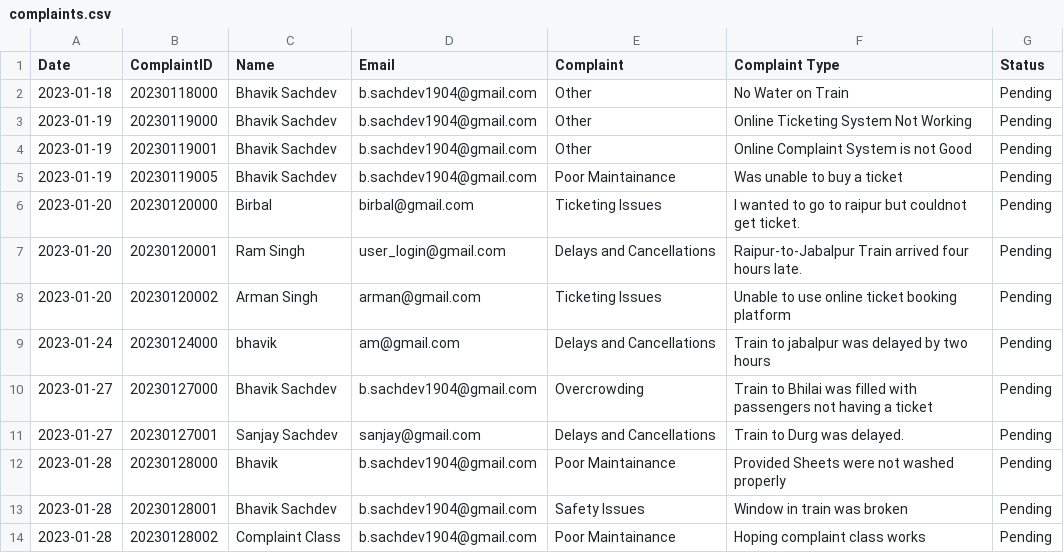
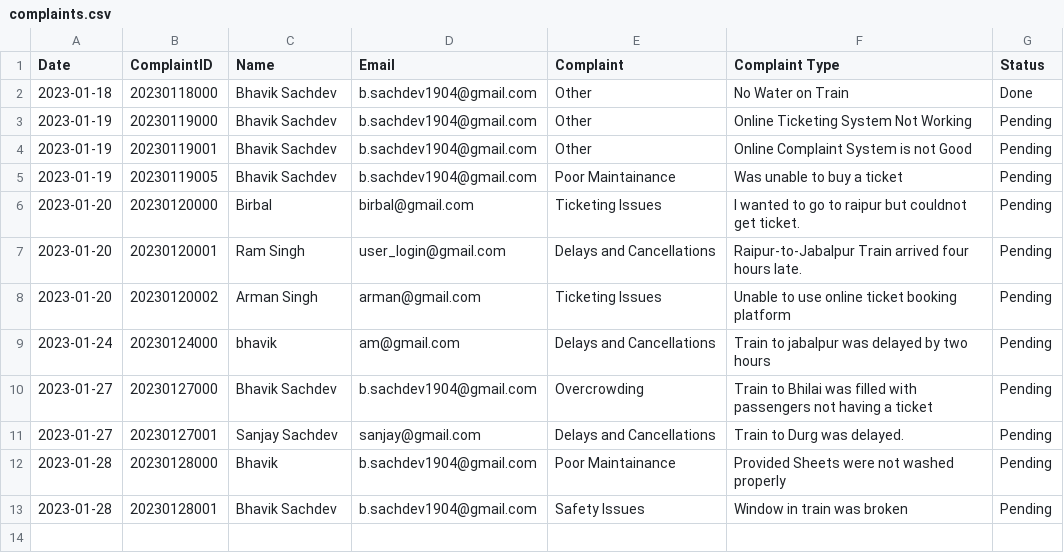
Before and after one commit to bsach64/PythonProject, a CSV file: complaints.csv, drawn as a sheet.

Commit message:
Implemented change_status() and delete()

```diff
--- a/complaints.csv
+++ b/complaints.csv
@@ -1,3 +1,3 @@
 Date,ComplaintID,Name,Email,Complaint,Complaint Type,Status
-2023-01-18,20230118000,Bhavik Sachdev,b.sachdev1904@gmail.com,Other,No Water on Train,Pending
+2023-01-18,20230118000,Bhavik Sachdev,b.sachdev1904@gmail.com,Other,No Water on Train,Done
 2023-01-19,20230119000,Bhavik Sachdev,b.sachdev1904@gmail.com,Other,Online Ticketing System Not Working,Pending
@@ -13,2 +13 @@ Date,ComplaintID,Name,Email,Complaint,Complaint Type,Status
 2023-01-28,20230128001,Bhavik Sachdev,b.sachdev1904@gmail.com,Safety Issues,Window in train was broken,Pending
-2023-01-28,20230128002,Complaint Class,b.sachdev1904@gmail.com,Poor Maintainance,Hoping complaint class works,Pending
```
Also changed, not shown: 2 other files.
